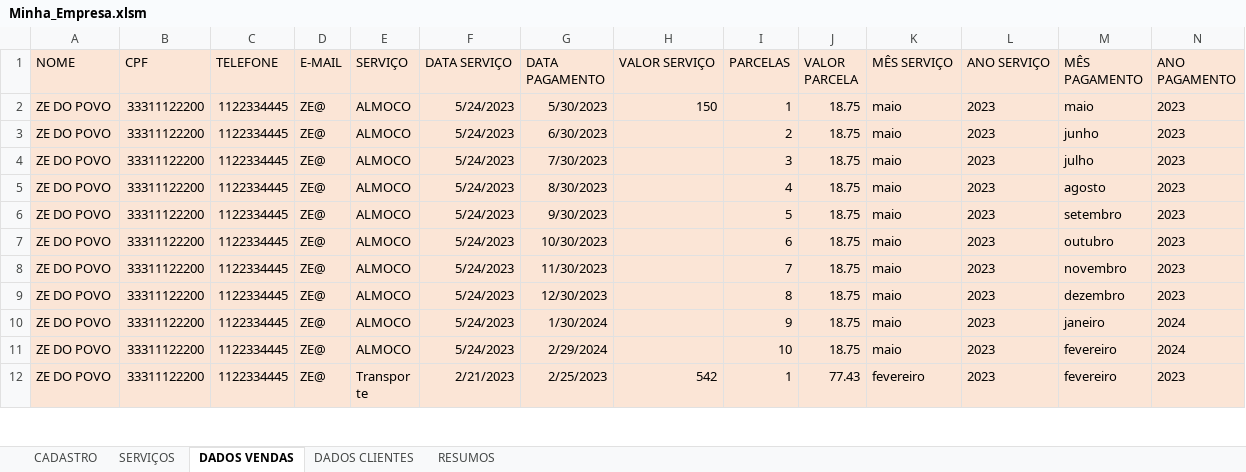
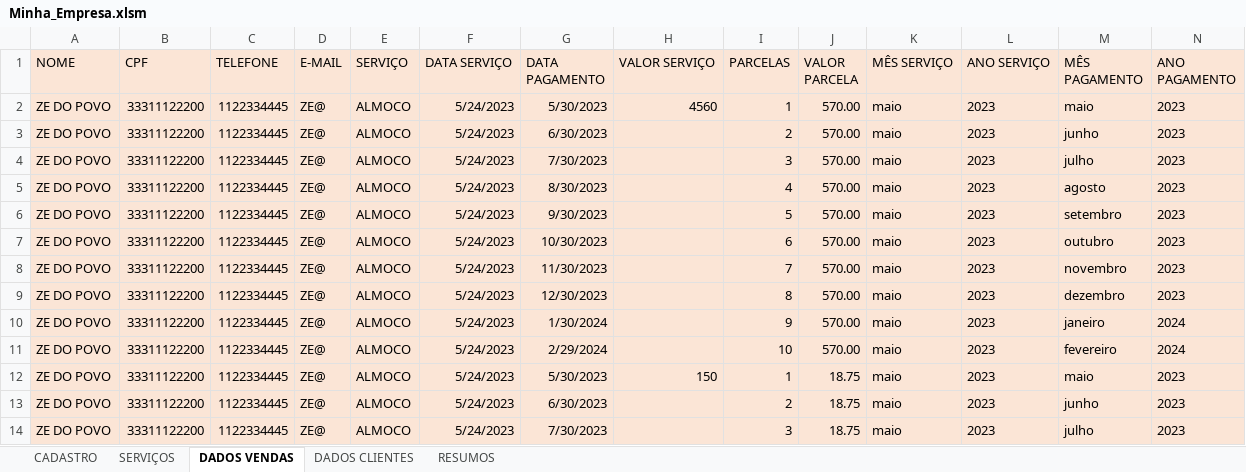
Before and after one commit to Guerreiro015/ALURA, an Excel workbook: Minha_Empresa.xlsm, sheet DADOS VENDAS, drawn as a sheet; only a part is shown; the shorter side is filled out with more unchanged rows; values as stored, in another font and other column widths than the file's, no borders; the diff names each change by its address in the sheet, - before the commit and + after, or states it on an @@ line.

Commit message:
Update Minha_Empresa.xlsm

```diff
--- a/Minha_Empresa.xlsm (sheet DADOS VENDAS)
+++ b/Minha_Empresa.xlsm (sheet DADOS VENDAS)
+row 2: ZE DO POVO | 33311122200 | 1122334445 | ZE@ | ALMOCO | 5/24/2023 | 5/30/2023 | 4560 | 1 | 570.00 | maio | 2023 | maio | 2023
+row 3: ZE DO POVO | 33311122200 | 1122334445 | ZE@ | ALMOCO | 5/24/2023 | 6/30/2023 |  | 2 | 570.00 | maio | 2023 | junho | 2023
+row 4: ZE DO POVO | 33311122200 | 1122334445 | ZE@ | ALMOCO | 5/24/2023 | 7/30/2023 |  | 3 | 570.00 | maio | 2023 | julho | 2023
+row 5: ZE DO POVO | 33311122200 | 1122334445 | ZE@ | ALMOCO | 5/24/2023 | 8/30/2023 |  | 4 | 570.00 | maio | 2023 | agosto | 2023
+row 6: ZE DO POVO | 33311122200 | 1122334445 | ZE@ | ALMOCO | 5/24/2023 | 9/30/2023 |  | 5 | 570.00 | maio | 2023 | setembro | 2023
+row 7: ZE DO POVO | 33311122200 | 1122334445 | ZE@ | ALMOCO | 5/24/2023 | 10/30/2023 |  | 6 | 570.00 | maio | 2023 | outubro | 2023
+row 8: ZE DO POVO | 33311122200 | 1122334445 | ZE@ | ALMOCO | 5/24/2023 | 11/30/2023 |  | 7 | 570.00 | maio | 2023 | novembro | 2023
+row 9: ZE DO POVO | 33311122200 | 1122334445 | ZE@ | ALMOCO | 5/24/2023 | 12/30/2023 |  | 8 | 570.00 | maio | 2023 | dezembro | 2023
+row 10: ZE DO POVO | 33311122200 | 1122334445 | ZE@ | ALMOCO | 5/24/2023 | 1/30/2024 |  | 9 | 570.00 | maio | 2023 | janeiro | 2024
+row 11: ZE DO POVO | 33311122200 | 1122334445 | ZE@ | ALMOCO | 5/24/2023 | 2/29/2024 |  | 10 | 570.00 | maio | 2023 | fevereiro | 2024
```
Also changed, not shown: sheet SERVIÇOS, charts or pictures.
